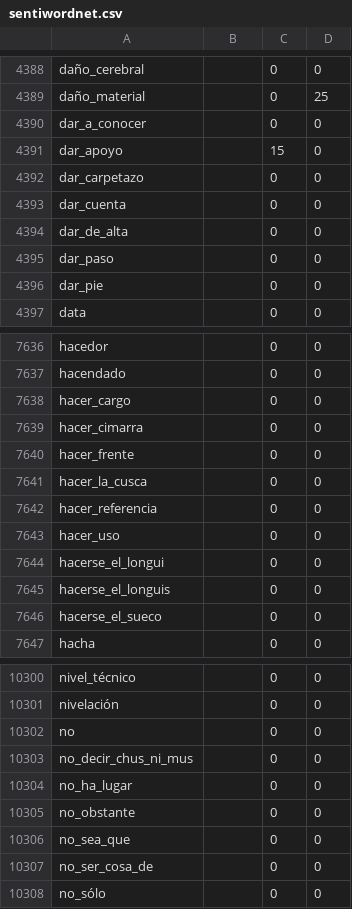
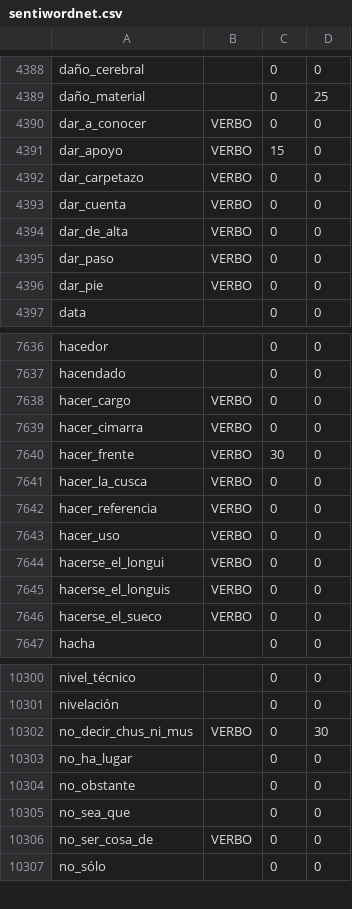
Before and after one commit to fbalbachan/TecnoNews, a CSV file: prototype/resources/sentiwordnet.csv, drawn as a sheet; only a part is shown, gaps mark what is left out; the diff covers the shown part only.

```diff
--- a/prototype/resources/sentiwordnet.csv
+++ b/prototype/resources/sentiwordnet.csv
@@ -4389,9 +4389,9 @@ daño_cerebral,,0,0
 daño_material,,0,25
-dar_a_conocer,,0,0
-dar_apoyo,,15,0
-dar_carpetazo,,0,0
-dar_cuenta,,0,0
-dar_de_alta,,0,0
-dar_paso,,0,0
-dar_pie,,0,0
+dar_a_conocer,VERBO,0,0
+dar_apoyo,VERBO,15,0
+dar_carpetazo,VERBO,0,0
+dar_cuenta,VERBO,0,0
+dar_de_alta,VERBO,0,0
+dar_paso,VERBO,0,0
+dar_pie,VERBO,0,0
 data,,0,0
@@ -7637,11 +7637,11 @@ hacedor,,0,0
 hacendado,,0,0
-hacer_cargo,,0,0
-hacer_cimarra,,0,0
-hacer_frente,,0,0
-hacer_la_cusca,,0,0
-hacer_referencia,,0,0
-hacer_uso,,0,0
-hacerse_el_longui,,0,0
-hacerse_el_longuis,,0,0
-hacerse_el_sueco,,0,0
+hacer_cargo,VERBO,0,0
+hacer_cimarra,VERBO,0,0
+hacer_frente,VERBO,30,0
+hacer_la_cusca,VERBO,0,0
+hacer_referencia,VERBO,0,0
+hacer_uso,VERBO,0,0
+hacerse_el_longui,VERBO,0,0
+hacerse_el_longuis,VERBO,0,0
+hacerse_el_sueco,VERBO,0,0
 hacha,,0,0
@@ -10301,4 +10301,3 @@ nivel_técnico,,0,0
 nivelación,,0,0
-no,,0,0
-no_decir_chus_ni_mus,,0,0
+no_decir_chus_ni_mus,VERBO,0,30
 no_ha_lugar,,0,0
@@ -10306,3 +10305,3 @@ no_obstante,,0,0
 no_sea_que,,0,0
-no_ser_cosa_de,,0,0
+no_ser_cosa_de,VERBO,0,0
 no_sólo,,0,0
```
Also changed, not shown: 2 removed rows and 16 edited cells elsewhere in this file, prototype/resources/scripts_verbales.csv.
